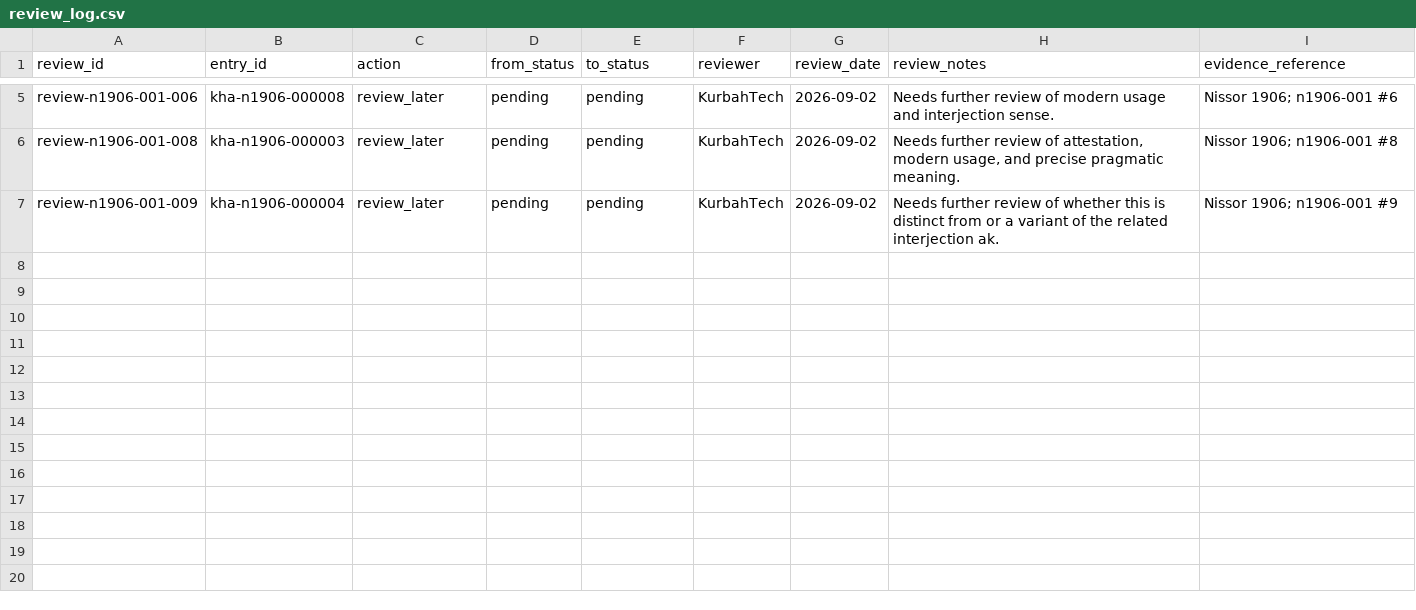
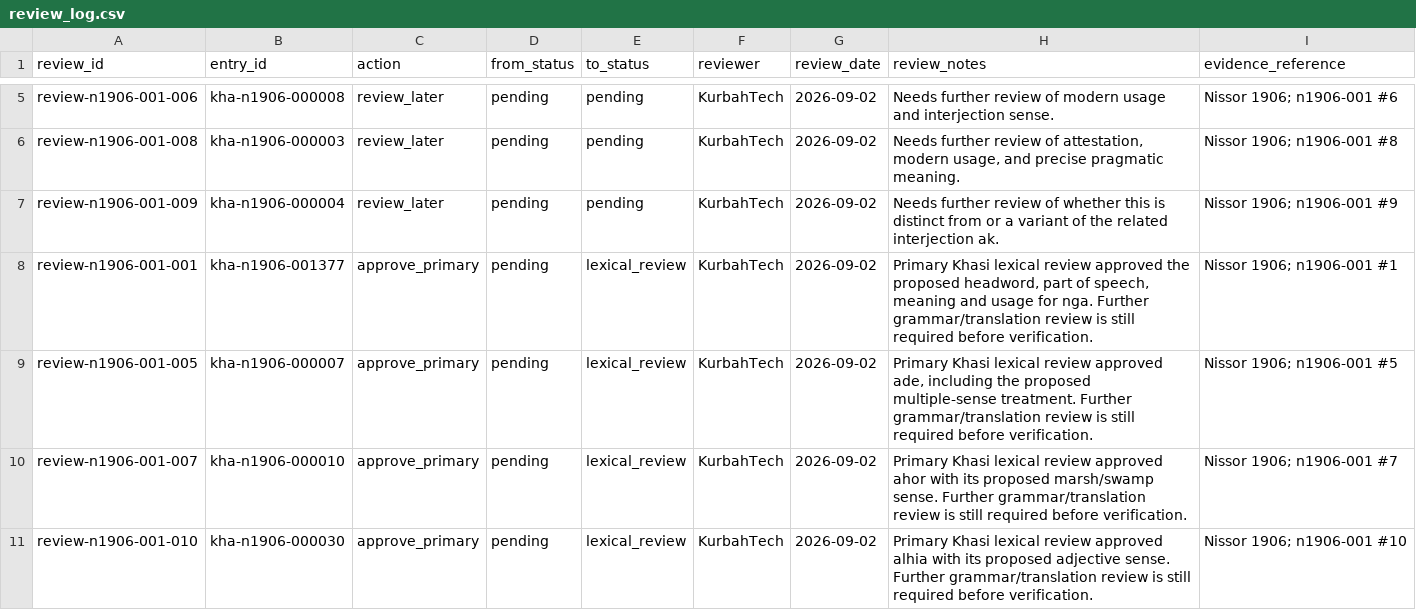
Before and after one commit to Applicationz2/KhasiLex, a CSV file: data/review/review_log.csv, drawn as a sheet; only a part is shown, gaps mark what is left out.

Commit message:
review: record approved n1906-001 entries 1 5 7 10

```diff
--- a/data/review/review_log.csv
+++ b/data/review/review_log.csv
@@ -7 +7,5 @@ review-n1906-001-008,kha-n1906-000003,review_later,pending,pending,KurbahTech,20
 review-n1906-001-009,kha-n1906-000004,review_later,pending,pending,KurbahTech,2026-09-02,"Needs further review of whether this is distinct from or a variant of the related interjection ak.","Nissor 1906; n1906-001 #9"
+review-n1906-001-001,kha-n1906-001377,approve_primary,pending,lexical_review,KurbahTech,2026-09-02,"Primary Khasi lexical review approved the proposed headword, part of speech, meaning and usage for nga. Further grammar/translation review is still required before verification.","Nissor 1906; n1906-001 #1"
+review-n1906-001-005,kha-n1906-000007,approve_primary,pending,lexical_review,KurbahTech,2026-09-02,"Primary Khasi lexical review approved ade, including the proposed multiple-sense treatment. Further grammar/translation review is still required before verification.","Nissor 1906; n1906-001 #5"
+review-n1906-001-007,kha-n1906-000010,approve_primary,pending,lexical_review,KurbahTech,2026-09-02,"Primary Khasi lexical review approved ahor with its proposed marsh/swamp sense. Further grammar/translation review is still required before verification.","Nissor 1906; n1906-001 #7"
+review-n1906-001-010,kha-n1906-000030,approve_primary,pending,lexical_review,KurbahTech,2026-09-02,"Primary Khasi lexical review approved alhia with its proposed adjective sense. Further grammar/translation review is still required before verification.","Nissor 1906; n1906-001 #10"
```
